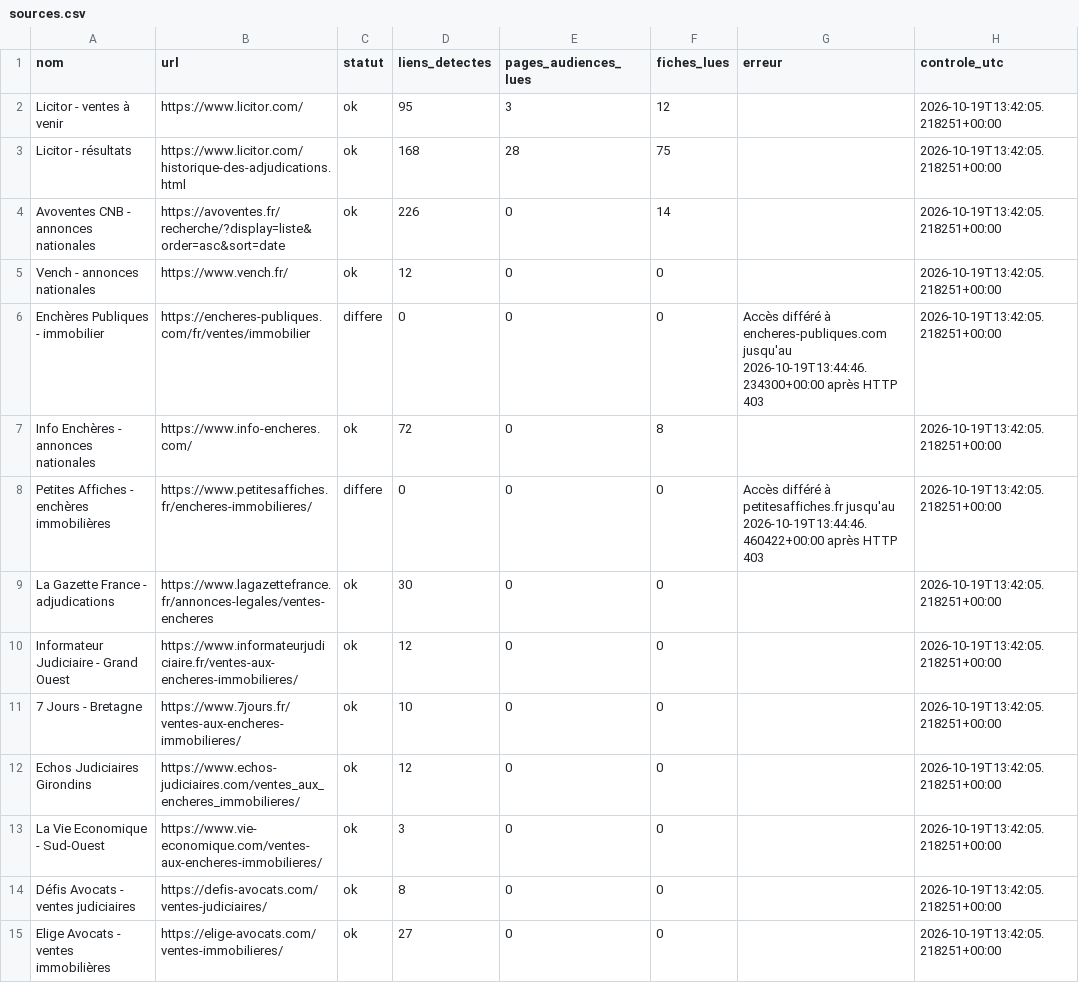
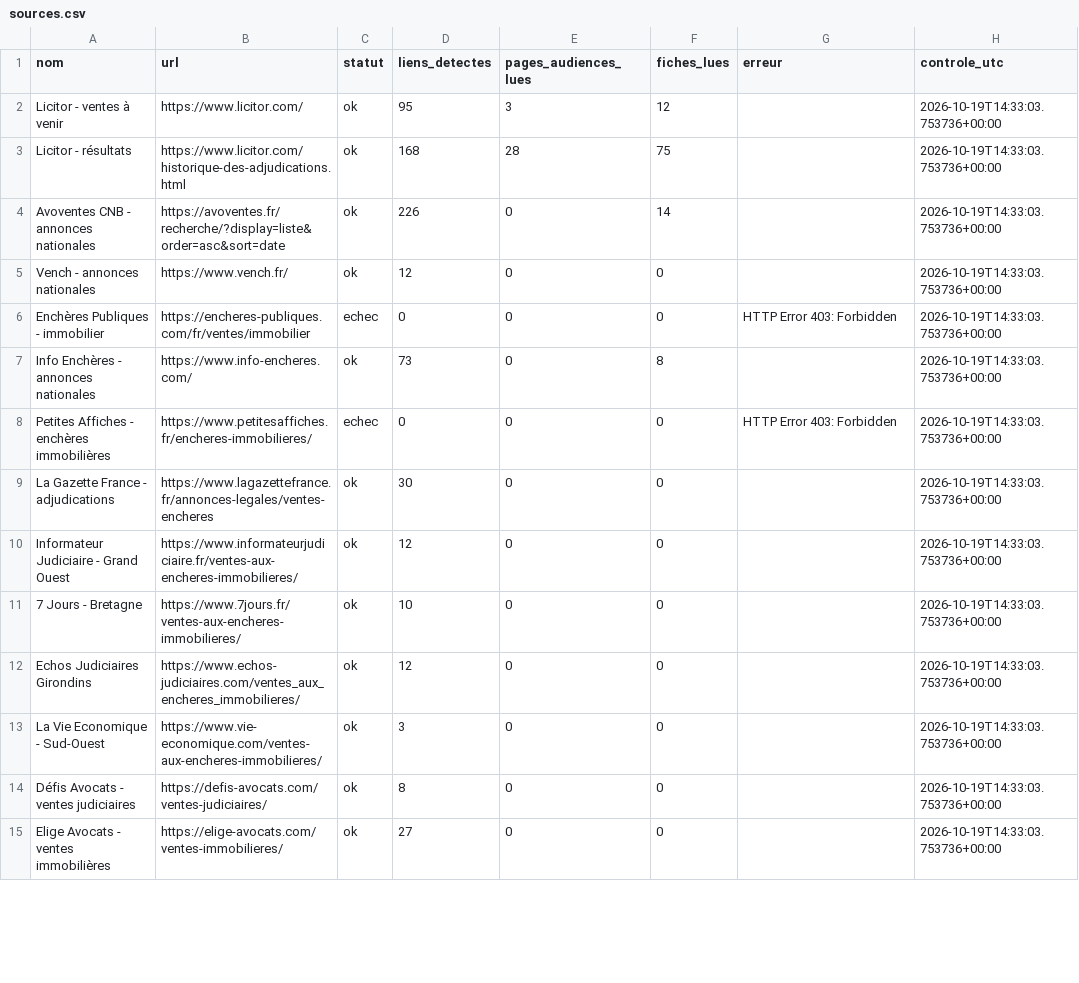
Before and after one commit to adjudications-france-monitor/adjudications-france-monitor, a CSV file: rapports/sources.csv, drawn as a sheet; only a part is shown; the diff covers the shown part only.

```diff
--- a/rapports/sources.csv
+++ b/rapports/sources.csv
@@ -1,15 +1,15 @@
 nom,url,statut,liens_detectes,pages_audiences_lues,fiches_lues,erreur,controle_utc
-Licitor - ventes à venir,https://www.licitor.com/,ok,95,3,12,,2026-10-19T13:42:05.218251+00:00
-Licitor - résultats,https://www.licitor.com/historique-des-adjudications.html,ok,168,28,75,,2026-10-19T13:42:05.218251+00:00
-Avoventes CNB - annonces nationales,https://avoventes.fr/recherche/?display=liste&order=asc&sort=date,ok,226,0,14,,2026-10-19T13:42:05.218251+00:00
-Vench - annonces nationales,https://www.vench.fr/,ok,12,0,0,,2026-10-19T13:42:05.218251+00:00
-Enchères Publiques - immobilier,https://encheres-publiques.com/fr/ventes/immobilier,differe,0,0,0,Accès différé à encheres-publiques.com jusqu'au 2026-10-19T13:44:46.234300+00:00 après HTTP 403,2026-10-19T13:42:05.218251+00:00
-Info Enchères - annonces nationales,https://www.info-encheres.com/,ok,72,0,8,,2026-10-19T13:42:05.218251+00:00
-Petites Affiches - enchères immobilières,https://www.petitesaffiches.fr/encheres-immobilieres/,differe,0,0,0,Accès différé à petitesaffiches.fr jusqu'au 2026-10-19T13:44:46.460422+00:00 après HTTP 403,2026-10-19T13:42:05.218251+00:00
-La Gazette France - adjudications,https://www.lagazettefrance.fr/annonces-legales/ventes-encheres,ok,30,0,0,,2026-10-19T13:42:05.218251+00:00
-Informateur Judiciaire - Grand Ouest,https://www.informateurjudiciaire.fr/ventes-aux-encheres-immobilieres/,ok,12,0,0,,2026-10-19T13:42:05.218251+00:00
-7 Jours - Bretagne,https://www.7jours.fr/ventes-aux-encheres-immobilieres/,ok,10,0,0,,2026-10-19T13:42:05.218251+00:00
-Echos Judiciaires Girondins,https://www.echos-judiciaires.com/ventes_aux_encheres_immobilieres/,ok,12,0,0,,2026-10-19T13:42:05.218251+00:00
-La Vie Economique - Sud-Ouest,https://www.vie-economique.com/ventes-aux-encheres-immobilieres/,ok,3,0,0,,2026-10-19T13:42:05.218251+00:00
-Défis Avocats - ventes judiciaires,https://defis-avocats.com/ventes-judiciaires/,ok,8,0,0,,2026-10-19T13:42:05.218251+00:00
-Elige Avocats - ventes immobilières,https://elige-avocats.com/ventes-immobilieres/,ok,27,0,0,,2026-10-19T13:42:05.218251+00:00
+Licitor - ventes à venir,https://www.licitor.com/,ok,95,3,12,,2026-10-19T14:33:03.753736+00:00
+Licitor - résultats,https://www.licitor.com/historique-des-adjudications.html,ok,168,28,75,,2026-10-19T14:33:03.753736+00:00
+Avoventes CNB - annonces nationales,https://avoventes.fr/recherche/?display=liste&order=asc&sort=date,ok,226,0,14,,2026-10-19T14:33:03.753736+00:00
+Vench - annonces nationales,https://www.vench.fr/,ok,12,0,0,,2026-10-19T14:33:03.753736+00:00
+Enchères Publiques - immobilier,https://encheres-publiques.com/fr/ventes/immobilier,echec,0,0,0,HTTP Error 403: Forbidden,2026-10-19T14:33:03.753736+00:00
+Info Enchères - annonces nationales,https://www.info-encheres.com/,ok,73,0,8,,2026-10-19T14:33:03.753736+00:00
+Petites Affiches - enchères immobilières,https://www.petitesaffiches.fr/encheres-immobilieres/,echec,0,0,0,HTTP Error 403: Forbidden,2026-10-19T14:33:03.753736+00:00
+La Gazette France - adjudications,https://www.lagazettefrance.fr/annonces-legales/ventes-encheres,ok,30,0,0,,2026-10-19T14:33:03.753736+00:00
+Informateur Judiciaire - Grand Ouest,https://www.informateurjudiciaire.fr/ventes-aux-encheres-immobilieres/,ok,12,0,0,,2026-10-19T14:33:03.753736+00:00
+7 Jours - Bretagne,https://www.7jours.fr/ventes-aux-encheres-immobilieres/,ok,10,0,0,,2026-10-19T14:33:03.753736+00:00
+Echos Judiciaires Girondins,https://www.echos-judiciaires.com/ventes_aux_encheres_immobilieres/,ok,12,0,0,,2026-10-19T14:33:03.753736+00:00
+La Vie Economique - Sud-Ouest,https://www.vie-economique.com/ventes-aux-encheres-immobilieres/,ok,3,0,0,,2026-10-19T14:33:03.753736+00:00
+Défis Avocats - ventes judiciaires,https://defis-avocats.com/ventes-judiciaires/,ok,8,0,0,,2026-10-19T14:33:03.753736+00:00
+Elige Avocats - ventes immobilières,https://elige-avocats.com/ventes-immobilieres/,ok,27,0,0,,2026-10-19T14:33:03.753736+00:00
```
Also changed, not shown: 30 edited cells elsewhere in this file, rapports/dernier.csv, 2 other files.
